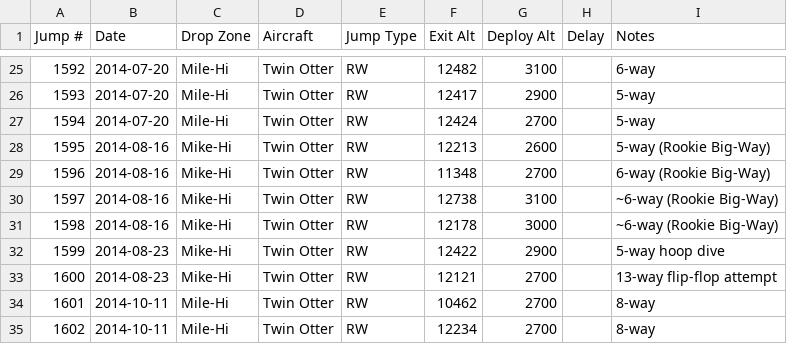
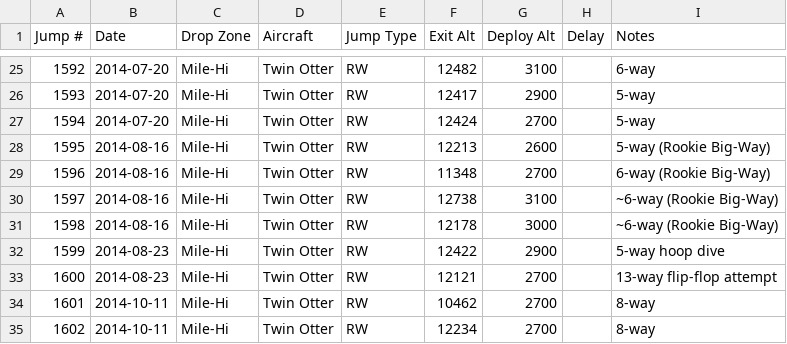
Before and after one commit to wildlava/skydive-logbook, a CSV file: jumps.csv, drawn as a sheet; only a part is shown, gaps mark what is left out.

Commit message:
Correct DZ "Mike-Hi" (to "Mile-Hi")

```diff
--- a/jumps.csv
+++ b/jumps.csv
@@ -27,8 +27,8 @@ Jump #,Date,Drop Zone,Aircraft,Jump Type,Exit Alt,Deploy Alt,Delay,Notes
 1594,2014-07-20,Mile-Hi,Twin Otter,RW,12424,2700,,5-way
-1595,2014-08-16,Mike-Hi,Twin Otter,RW,12213,2600,,5-way (Rookie Big-Way)
-1596,2014-08-16,Mike-Hi,Twin Otter,RW,11348,2700,,6-way (Rookie Big-Way)
-1597,2014-08-16,Mike-Hi,Twin Otter,RW,12738,3100,,~6-way (Rookie Big-Way)
-1598,2014-08-16,Mike-Hi,Twin Otter,RW,12178,3000,,~6-way (Rookie Big-Way)
-1599,2014-08-23,Mike-Hi,Twin Otter,RW,12422,2900,,5-way hoop dive
-1600,2014-08-23,Mike-Hi,Twin Otter,RW,12121,2700,,13-way flip-flop attempt
+1595,2014-08-16,Mile-Hi,Twin Otter,RW,12213,2600,,5-way (Rookie Big-Way)
+1596,2014-08-16,Mile-Hi,Twin Otter,RW,11348,2700,,6-way (Rookie Big-Way)
+1597,2014-08-16,Mile-Hi,Twin Otter,RW,12738,3100,,~6-way (Rookie Big-Way)
+1598,2014-08-16,Mile-Hi,Twin Otter,RW,12178,3000,,~6-way (Rookie Big-Way)
+1599,2014-08-23,Mile-Hi,Twin Otter,RW,12422,2900,,5-way hoop dive
+1600,2014-08-23,Mile-Hi,Twin Otter,RW,12121,2700,,13-way flip-flop attempt
 1601,2014-10-11,Mile-Hi,Twin Otter,RW,10462,2700,,8-way
```
